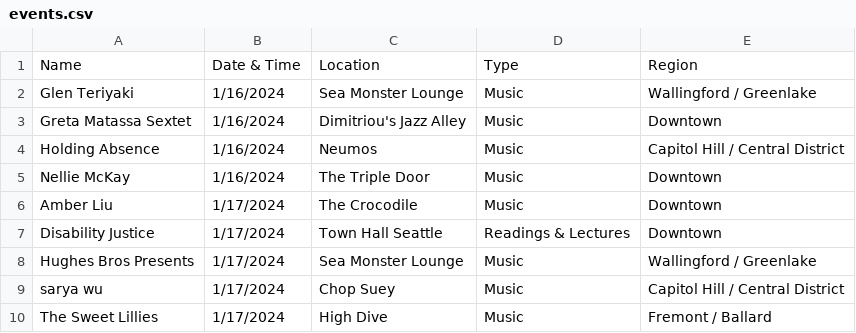
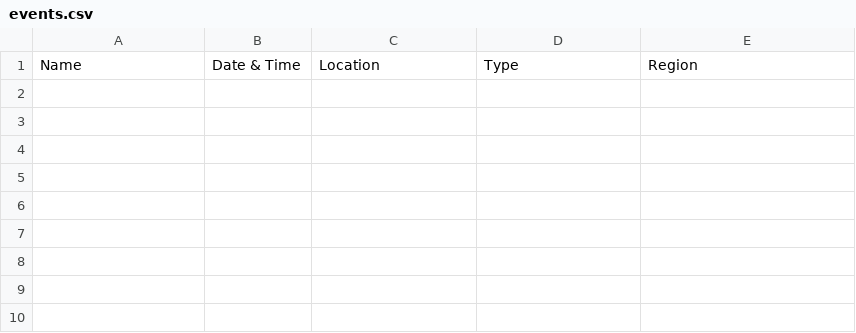
Before and after one commit to yeyfreya/TECHIN510_Lab2, a CSV file: events.csv, drawn as a sheet.

```diff
--- a/events.csv
+++ b/events.csv
@@ -1,10 +1 @@
 Name,Date & Time,Location,Type,Region
-Glen Teriyaki,1/16/2024,Sea Monster Lounge,Music,Wallingford / Greenlake
-Greta Matassa Sextet,1/16/2024,Dimitriou's Jazz Alley,Music,Downtown
-Holding Absence,1/16/2024,Neumos,Music,Capitol Hill / Central District
-Nellie McKay,1/16/2024,The Triple Door,Music,Downtown
-Amber Liu,1/17/2024,The Crocodile,Music,Downtown
-Disability Justice,1/17/2024,Town Hall Seattle,Readings & Lectures,Downtown
-Hughes Bros Presents,1/17/2024,Sea Monster Lounge,Music,Wallingford / Greenlake
-sarya wu,1/17/2024,Chop Suey,Music,Capitol Hill / Central District
-The Sweet Lillies,1/17/2024,High Dive,Music,Fremont / Ballard
```
Also changed, not shown: 1 other file.
